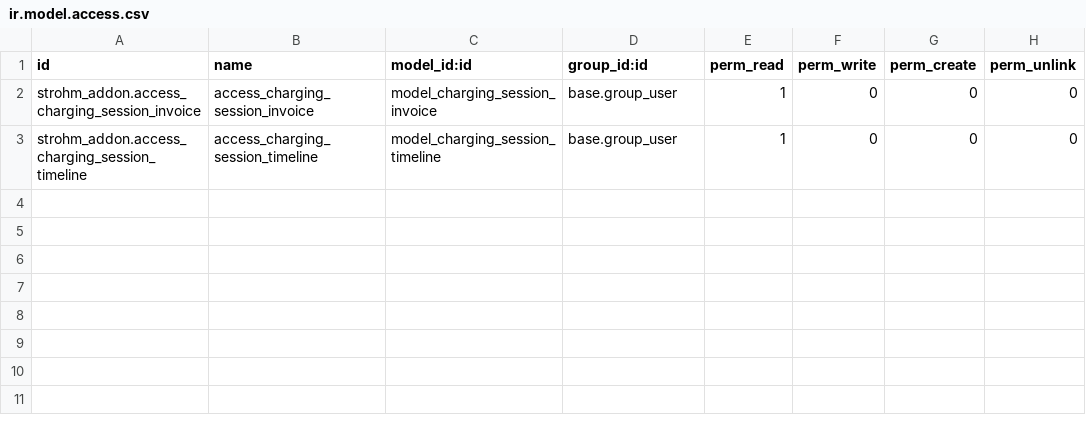
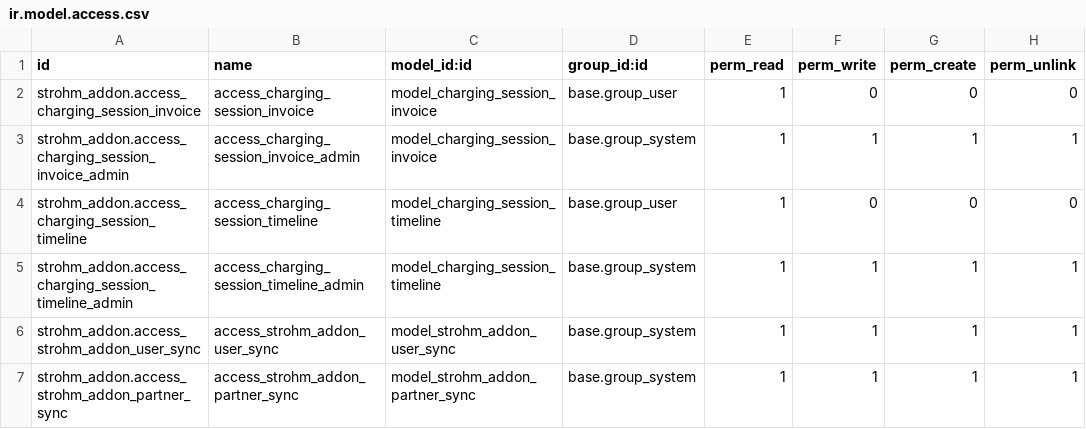
Before and after one commit to MINcomSmartSolutions/odoo, a CSV file: addons/strohm_addon/security/ir.model.access.csv, drawn as a sheet; the diff names each change by its address in the sheet, - before the commit and + after, or states it on an @@ line.

Commit message:
CHANGES
- implemented partial user change trigger to backend
- configured access rules for them

```diff
--- a/addons/strohm_addon/security/ir.model.access.csv
+++ b/addons/strohm_addon/security/ir.model.access.csv
+row 3: strohm_addon.access_charging_session_invoice_admin | access_charging_session_invoice_admin | model_charging_session_invoice | base.group_system | 1 | 1 | 1 | 1
+row 5: strohm_addon.access_charging_session_timeline_admin | access_charging_session_timeline_admin | model_charging_session_timeline | base.group_system | 1 | 1 | 1 | 1
+row 6: strohm_addon.access_strohm_addon_user_sync | access_strohm_addon_user_sync | model_strohm_addon_user_sync | base.group_system | 1 | 1 | 1 | 1
+row 7: strohm_addon.access_strohm_addon_partner_sync | access_strohm_addon_partner_sync | model_strohm_addon_partner_sync | base.group_system | 1 | 1 | 1 | 1
```
Also changed, not shown: 6 other files.
